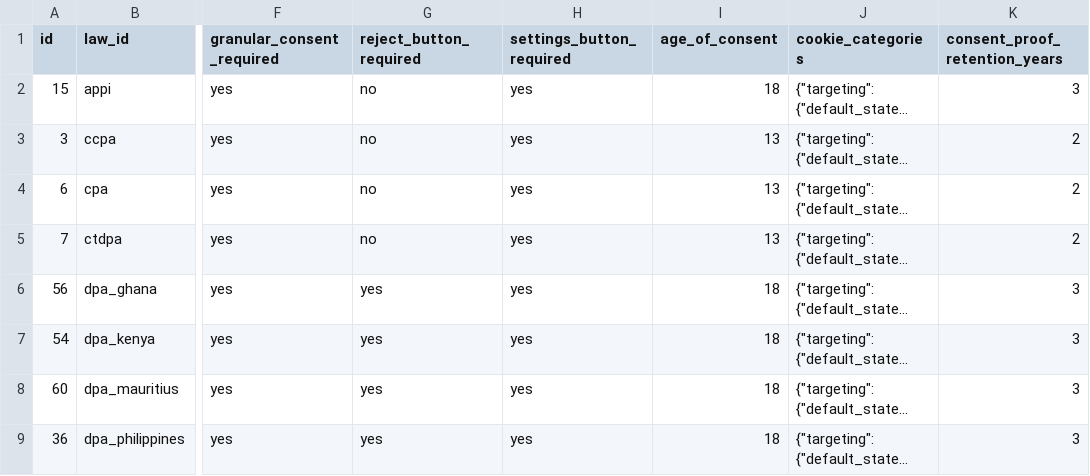
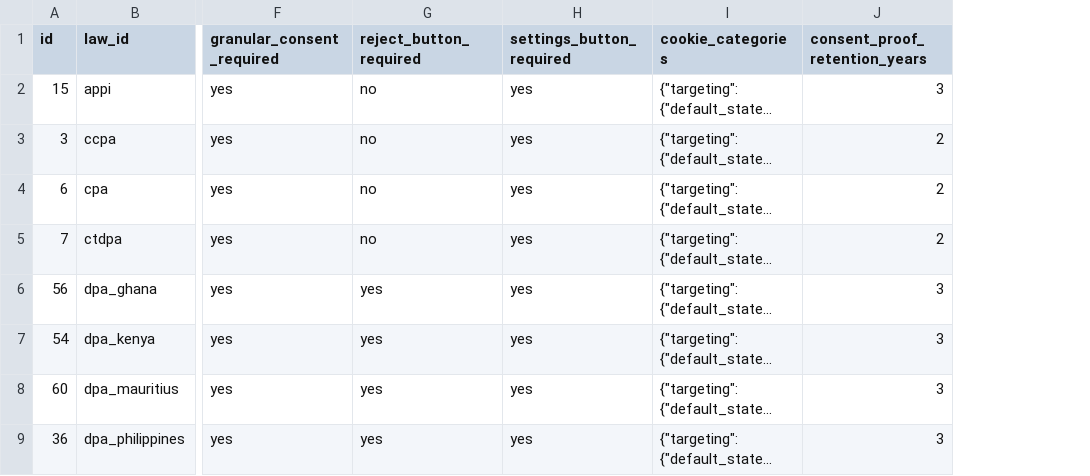
Before and after one commit to PavanDongare/services-info, a CSV file: docs/1_laws.csv, drawn as a sheet; only a part is shown, gaps mark what is left out; long unchanged cells end in …; the diff names each change by its address in the sheet, - before the commit and + after, or states it on an @@ line.

```diff
--- a/docs/1_laws.csv
+++ b/docs/1_laws.csv
-column I (age_of_consent), rows 2-9: 18 | 13 | 13 | 13 | 18 | 18 | 18 | 18
```
Also changed, not shown: 7 other files.
